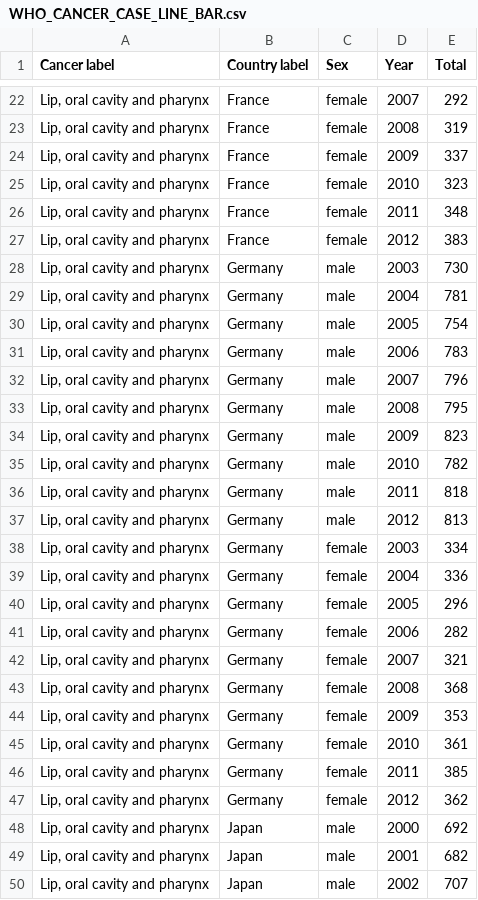
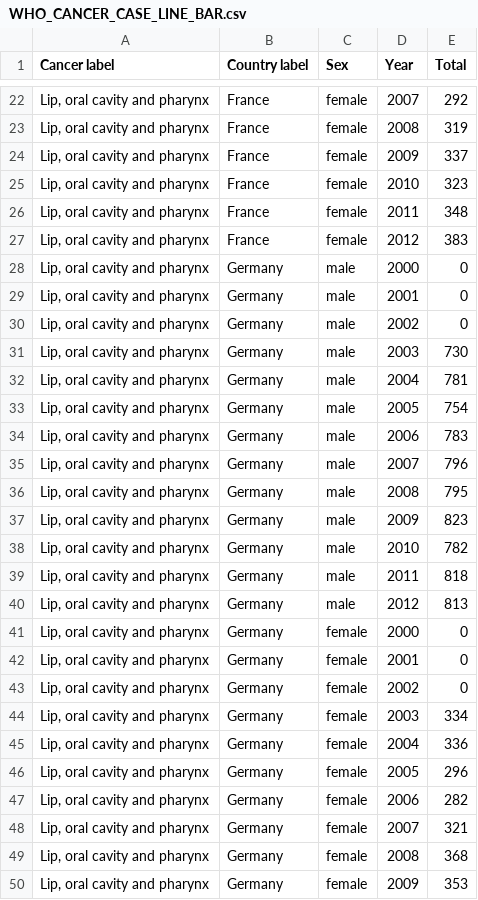
Before and after one commit to CoolerProRB/COS30045-Project, a CSV file: dist/data/WHO_CANCER_CASE_LINE_BAR.csv, drawn as a sheet; only a part is shown, gaps mark what is left out; the shorter side is filled out with more unchanged rows; the diff names each change by its address in the sheet, - before the commit and + after, or states it on an @@ line.

```diff
--- a/dist/data/WHO_CANCER_CASE_LINE_BAR.csv
+++ b/dist/data/WHO_CANCER_CASE_LINE_BAR.csv
+row 28: Lip, oral cavity and pharynx | Germany | male | 2000 | 0
+row 29: Lip, oral cavity and pharynx | Germany | male | 2001 | 0
+row 30: Lip, oral cavity and pharynx | Germany | male | 2002 | 0
+row 41: Lip, oral cavity and pharynx | Germany | female | 2000 | 0
+row 42: Lip, oral cavity and pharynx | Germany | female | 2001 | 0
+row 43: Lip, oral cavity and pharynx | Germany | female | 2002 | 0
```
Also changed, not shown: dist/data/OECD_CANCER_STACKED_BAR.csv, 6 other files.
